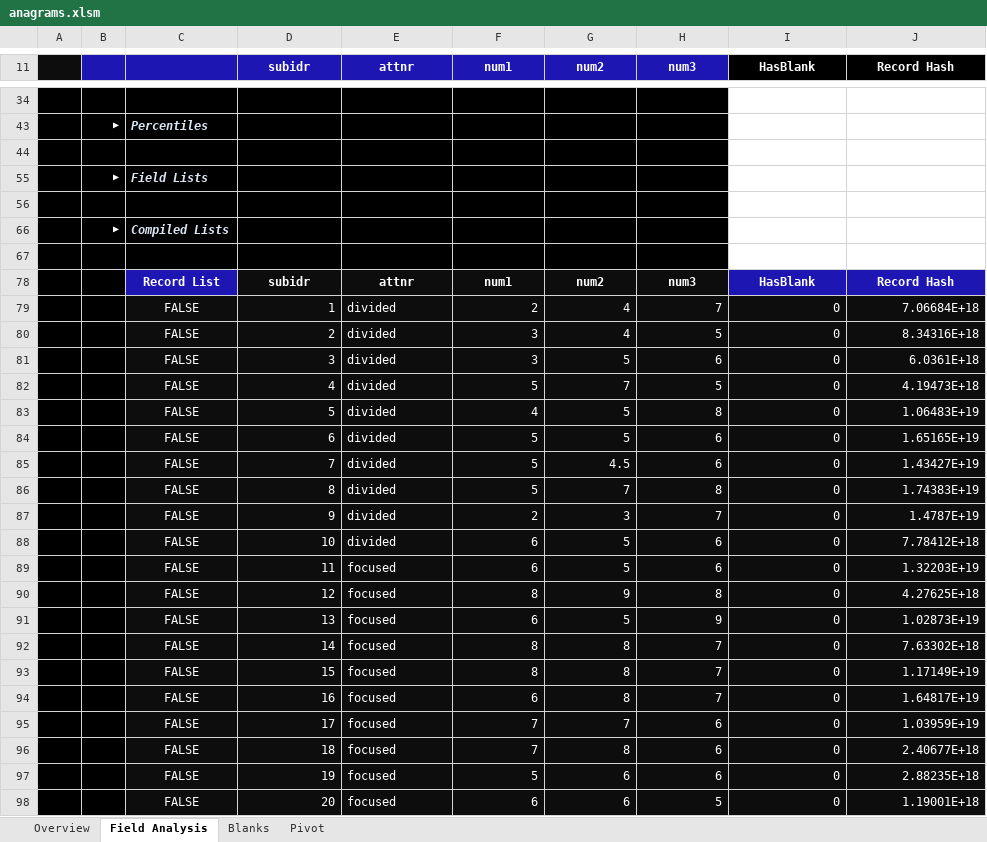
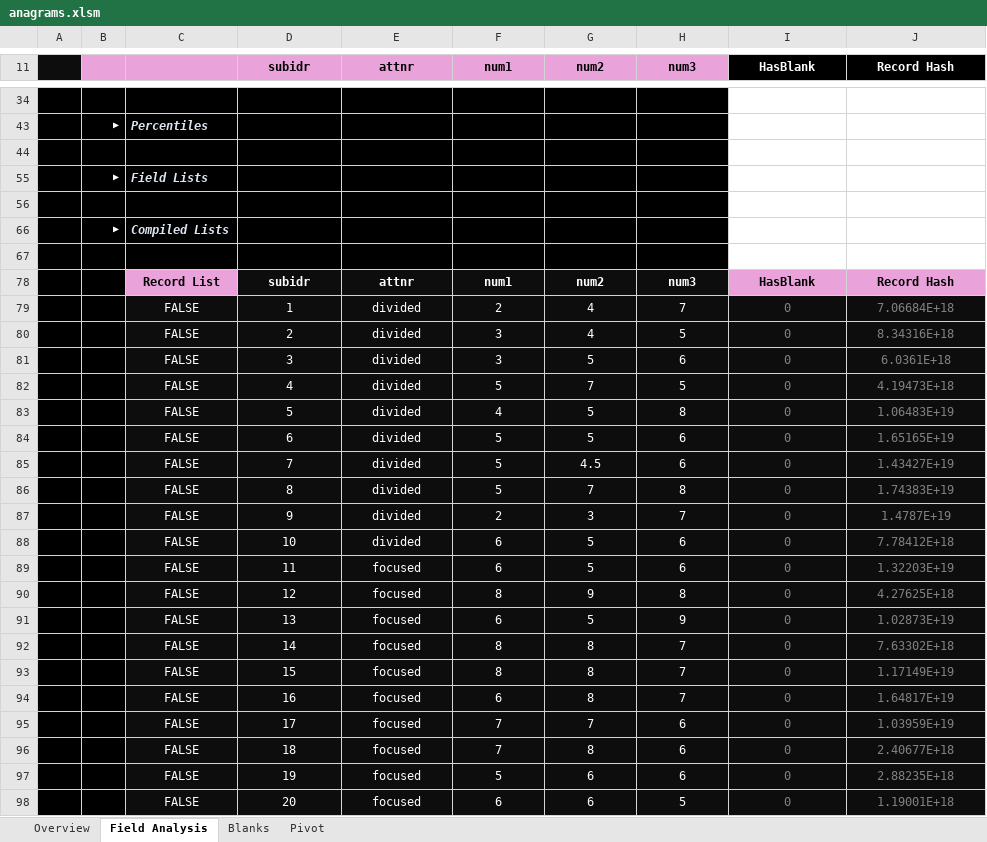
Before and after one commit to InfoDesigner/xleda, an Excel workbook: examples/other_examples/anagrams.xlsm, sheet Field Analysis, drawn as a sheet; only a part is shown, gaps mark what is left out; values as stored, in another font and other column widths than the file's, no borders; charts and pictures and conditional formats and table styles not drawn; the diff names each change by its address in the sheet, - before the commit and + after, or states it on an @@ line.

```diff
--- a/examples/other_examples/anagrams.xlsm (sheet Field Analysis)
+++ b/examples/other_examples/anagrams.xlsm (sheet Field Analysis)
-B11:H11 fill: #1E16B3
+B11:H11 fill: #EAA3DA
-D11:H11 text colour: #FFFFFF
+D11:H11 text colour: black
@@ C78 fill: #1E16B3 → #EAA3DA, text colour: #FFFFFF → black @@
@@ I78:J78 fill: #1E16B3 → #EAA3DA, text colour: #FFFFFF → black @@
-D79:D98 alignment: right
+D79:D98 alignment: center
-E79:E98 alignment: left
+E79:E98 alignment: center
-F79:J98 alignment: right
+F79:J98 alignment: center
-I79:J98 text colour: #FFFFFF
+I79:J98 text colour: #808080
```
Also changed, not shown: sheet Overview, sheet Blanks, sheet Pivot, hidden cells, charts or pictures, examples/other_examples/attention.xlsm, examples/other_examples/dots.xlsm, 55 other files.
